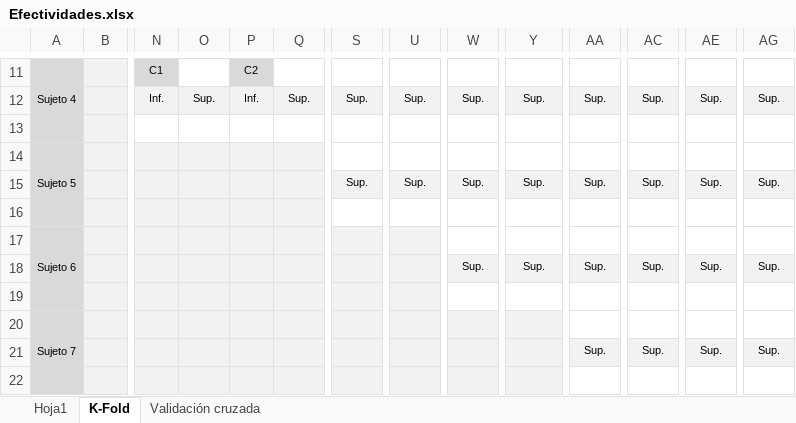
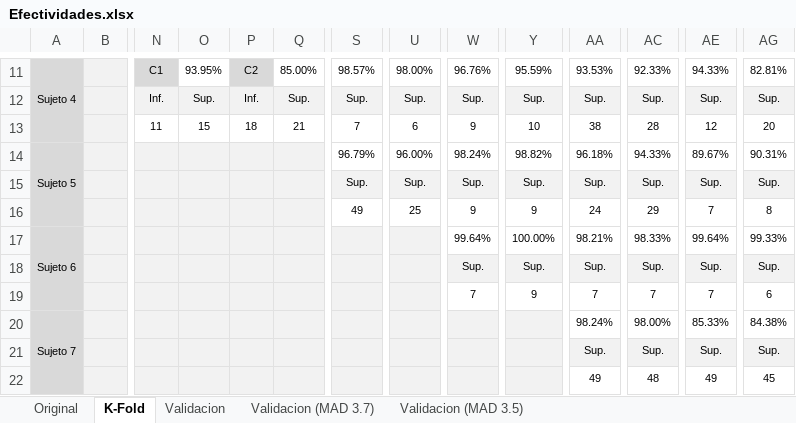
Before and after one commit to diegofariasc/Clasificador-Bayesiano, an Excel workbook: Efectividades.xlsx, sheet K-Fold, drawn as a sheet; only a part is shown, gaps mark what is left out; values as stored, in another font and other column widths than the file's, no borders; conditional formats not drawn; rows hold the shown columns only; the diff covers the shown part only; the diff names each change by its address in the sheet, - before the commit and + after, or states it on an @@ line.

```diff
--- a/Efectividades.xlsx (sheet K-Fold)
+++ b/Efectividades.xlsx (sheet K-Fold)
-sheet tab: Hoja1
+sheet tab: Original
-sheet tab: Validación cruzada
+sheet tab: Validacion
+sheet tab: Validacion (MAD 3.7)
+sheet tab: Validacion (MAD 3.5)
-O11: (empty)
+O11: 93.95%
-Q11: (empty)
+Q11: 85.00%
-S11: (empty)
+S11: 98.57%
-U11: (empty)
+U11: 98.00%
-W11: (empty)
+W11: 96.76%
-Y11: (empty)
+Y11: 95.59%
-AA11: (empty)
+AA11: 93.53%
-AC11: (empty)
+AC11: 92.33%
-AE11: (empty)
+AE11: 94.33%
-AG11: (empty)
+AG11: 82.81%
-row 13: (empty)
+row 13:  |  | 11 | 15 | 18 | 21 | 7 | 6 | 9 | 10 | 38 | 28 | 12 | 20
-S14: (empty)
+S14: 96.79%
-U14: (empty)
+U14: 96.00%
-W14: (empty)
+W14: 98.24%
-Y14: (empty)
+Y14: 98.82%
-AA14: (empty)
+AA14: 96.18%
-AC14: (empty)
+AC14: 94.33%
-AE14: (empty)
+AE14: 89.67%
-AG14: (empty)
+AG14: 90.31%
-row 16: (empty)
+row 16:  |  |  |  |  |  | 49 | 25 | 9 | 9 | 24 | 29 | 7 | 8
-W17: (empty)
+W17: 99.64%
-Y17: (empty)
+Y17: 100.00%
-AA17: (empty)
+AA17: 98.21%
-AC17: (empty)
+AC17: 98.33%
-AE17: (empty)
+AE17: 99.64%
-AG17: (empty)
+AG17: 99.33%
-row 19: (empty)
+row 19:  |  |  |  |  |  |  |  | 7 | 9 | 7 | 7 | 7 | 6
-AA20: (empty)
+AA20: 98.24%
-AC20: (empty)
+AC20: 98.00%
-AE20: (empty)
+AE20: 85.33%
-AG20: (empty)
+AG20: 84.38%
-row 22: (empty)
+row 22:  |  |  |  |  |  |  |  |  |  | 49 | 48 | 49 | 45
```
Also changed, not shown: 1 added row, 5 removed rows, 50 edited cells and cell formats elsewhere in this sheet, sheet Validacion, 2 other files.
